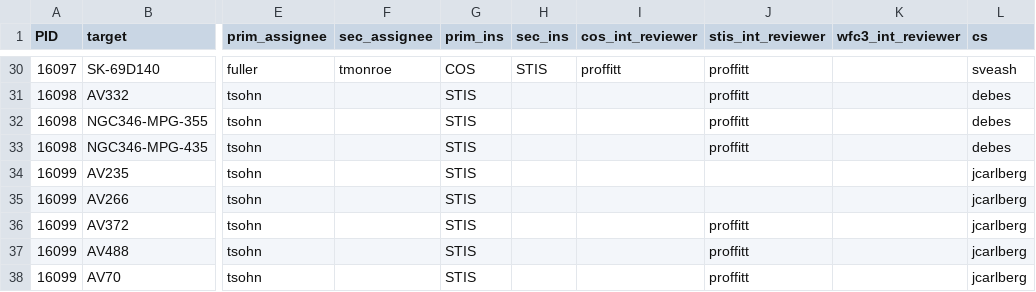
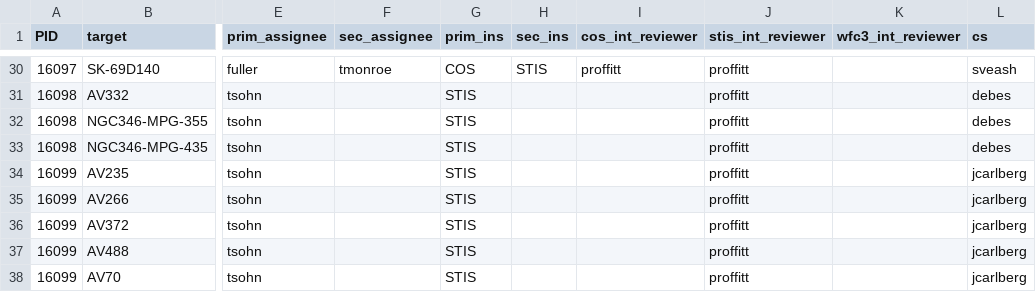
Before and after one commit to spacetelescope/ullyses-utils, a CSV file: utils/data/target_metadata/cy27_assignees.csv, drawn as a sheet; only a part is shown, gaps mark what is left out; the diff names each change by its address in the sheet, - before the commit and + after, or states it on an @@ line.

Commit message:
Left charles off a few lines of internal reviewer for one cy 27 program

```diff
--- a/utils/data/target_metadata/cy27_assignees.csv
+++ b/utils/data/target_metadata/cy27_assignees.csv
-J34:J35 (stis_int_reviewer): (empty)
+J34:J35 (stis_int_reviewer): proffitt
```
